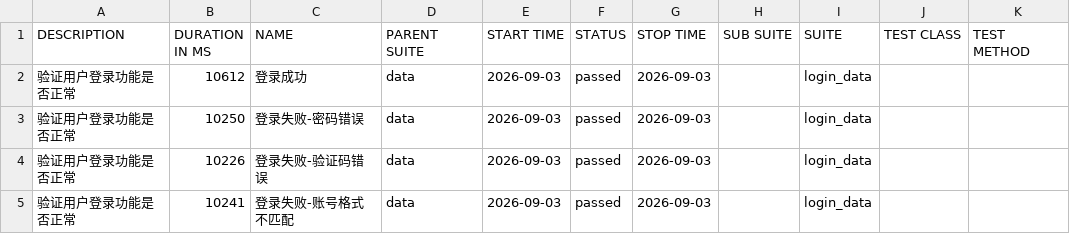
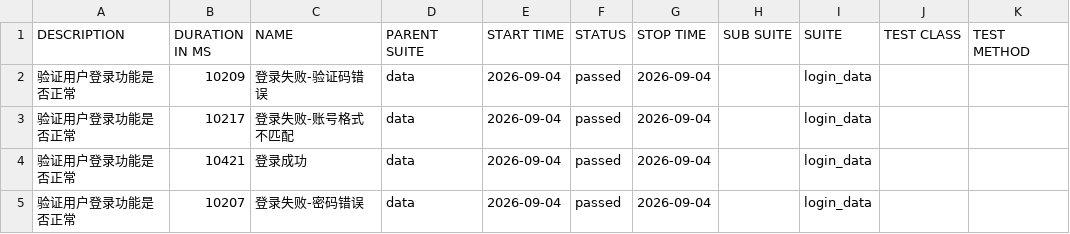
Before and after one commit to Qing-tian202/pychramproject, a CSV file: TPshop/allure_report/data/suites.csv, drawn as a sheet.

```diff
--- a/TPshop/allure_report/data/suites.csv
+++ b/TPshop/allure_report/data/suites.csv
@@ -1,5 +1,5 @@
 "DESCRIPTION","DURATION IN MS","NAME","PARENT SUITE","START TIME","STATUS","STOP TIME","SUB SUITE","SUITE","TEST CLASS","TEST METHOD"
-"验证用户登录功能是否正常","10612","登录成功","data","2026-09-03","passed","2026-09-03","","login_data","",""
-"验证用户登录功能是否正常","10250","登录失败-密码错误","data","2026-09-03","passed","2026-09-03","","login_data","",""
-"验证用户登录功能是否正常","10226","登录失败-验证码错误","data","2026-09-03","passed","2026-09-03","","login_data","",""
-"验证用户登录功能是否正常","10241","登录失败-账号格式不匹配","data","2026-09-03","passed","2026-09-03","","login_data","",""
+"验证用户登录功能是否正常","10209","登录失败-验证码错误","data","2026-09-04","passed","2026-09-04","","login_data","",""
+"验证用户登录功能是否正常","10217","登录失败-账号格式不匹配","data","2026-09-04","passed","2026-09-04","","login_data","",""
+"验证用户登录功能是否正常","10421","登录成功","data","2026-09-04","passed","2026-09-04","","login_data","",""
+"验证用户登录功能是否正常","10207","登录失败-密码错误","data","2026-09-04","passed","2026-09-04","","login_data","",""
```
Also changed, not shown: TPshop/allure_report/data/behaviors.csv, 49 other files.
